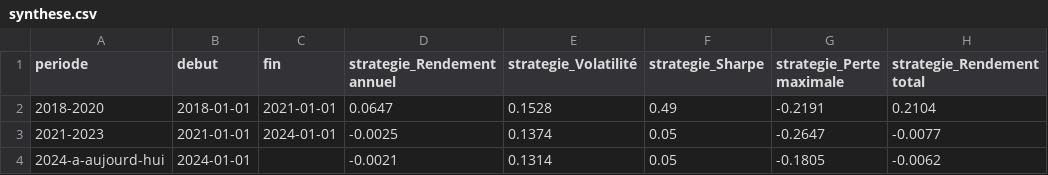
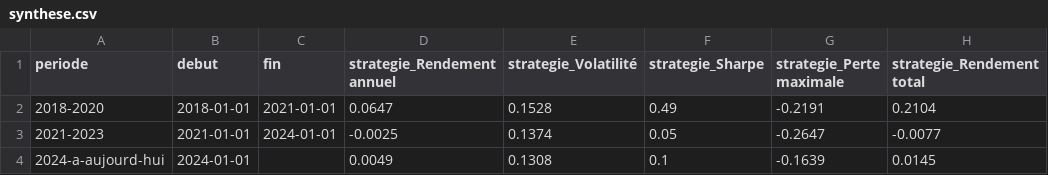
Before and after one commit to effala96-code/salle-de-marche-backtest, a CSV file: backtest/synthese.csv, drawn as a sheet; only a part is shown; the diff names each change by its address in the sheet, - before the commit and + after, or states it on an @@ line.

```diff
--- a/backtest/synthese.csv
+++ b/backtest/synthese.csv
-D4 (strategie_Rendement annuel): -0.0021
+D4 (strategie_Rendement annuel): 0.0049
-E4 (strategie_Volatilité): 0.1314
+E4 (strategie_Volatilité): 0.1308
-F4 (strategie_Sharpe): 0.05
+F4 (strategie_Sharpe): 0.1
-G4 (strategie_Perte maximale): -0.1805
+G4 (strategie_Perte maximale): -0.1639
-H4 (strategie_Rendement total): -0.0062
+H4 (strategie_Rendement total): 0.0145
```
Also changed, not shown: backtest/AI.PA_2018-2020_donnees.csv, backtest/AI.PA_2021-2023_donnees.csv, 5 other files.
